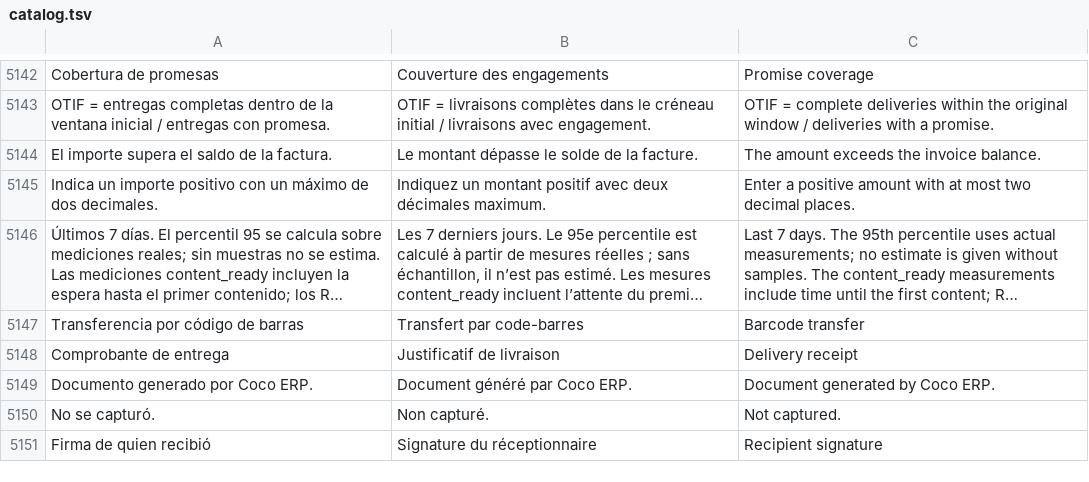
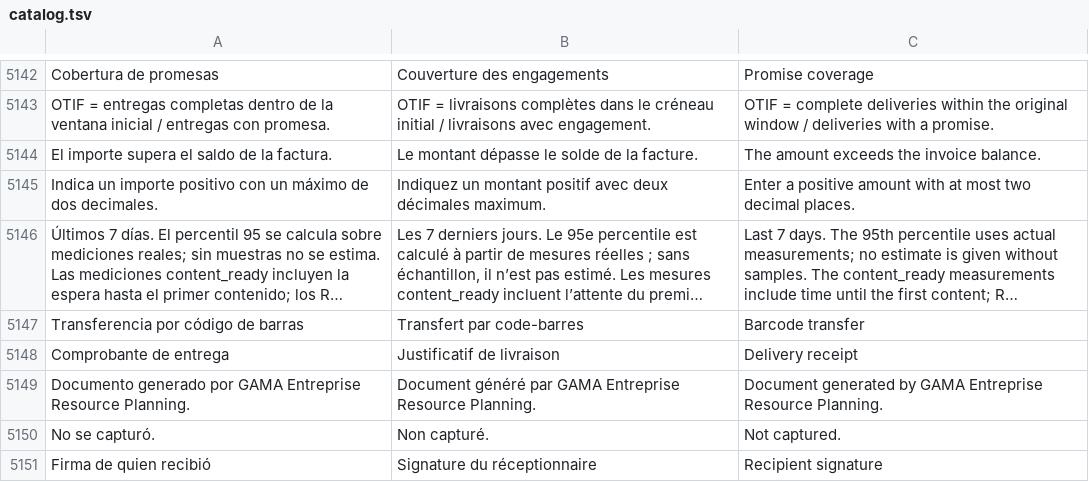
Before and after one commit to lisciandraj/Pro-manager-Gama, a TSV file: locales/catalog.tsv, drawn as a sheet; only a part is shown, gaps mark what is left out; long unchanged cells end in ….

Commit message:
Use GAMA branding in customer documents and email drafts

```diff
--- a/locales/catalog.tsv
+++ b/locales/catalog.tsv
@@ -5148,3 +5148,3 @@ Transferencia por código de barras	Transfert par code-barres	Barcode transfer
 Comprobante de entrega	Justificatif de livraison	Delivery receipt
-Documento generado por Coco ERP.	Document généré par Coco ERP.	Document generated by Coco ERP.
+Documento generado por GAMA Entreprise Resource Planning.	Document généré par GAMA Entreprise Resource Planning.	Document generated by GAMA Entreprise Resource Planning.
 No se capturó.	Non capturé.	Not captured.
```
Also changed, not shown: 34 other files.
